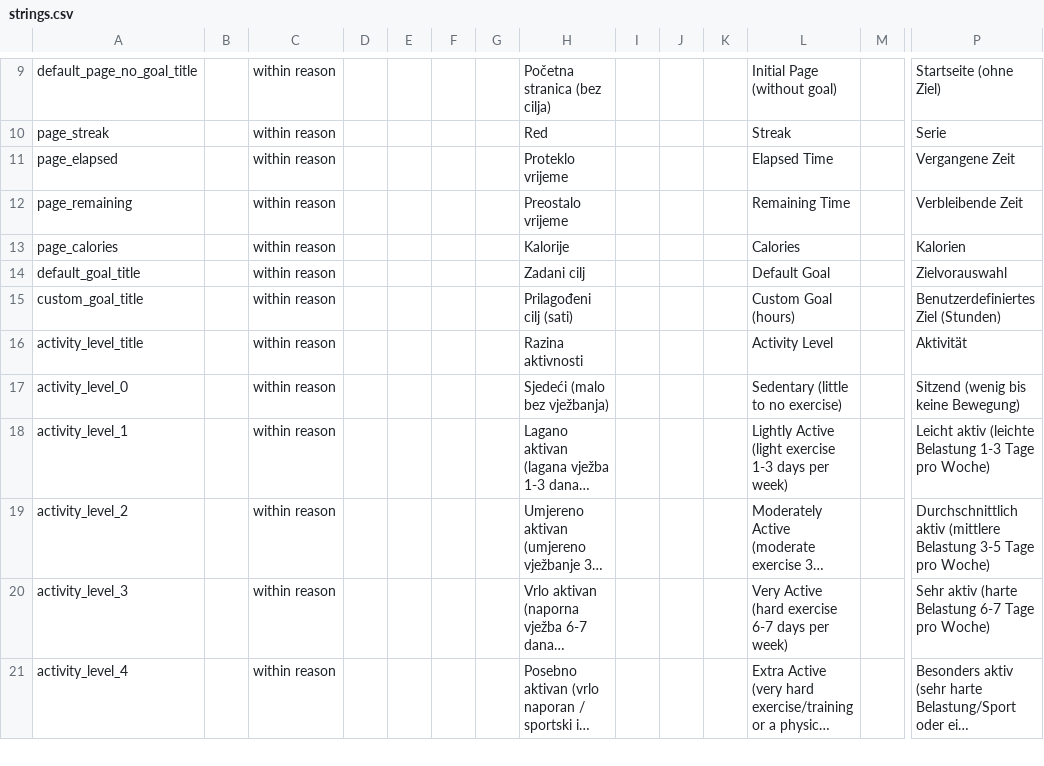
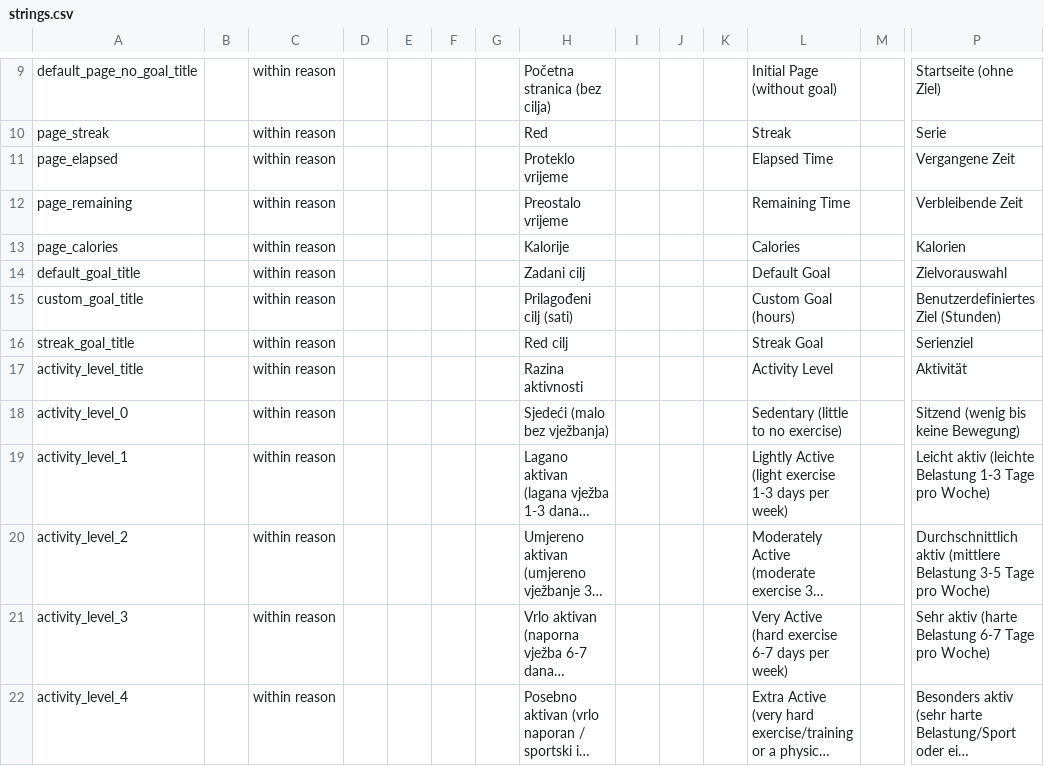
Before and after one commit to pyrob2142/FastingWidget, a CSV file: strings.csv, drawn as a sheet; only a part is shown, gaps mark what is left out; long unchanged cells end in …; rows hold the shown columns only; the diff names each change by its address in the sheet, - before the commit and + after, or states it on an @@ line.

Commit message:
Add streak goals to GlanceView and update visuals

```diff
--- a/strings.csv
+++ b/strings.csv
+row 16: streak_goal_title |  | within reason |  |  |  |  | Red cilj |  |  |  | Streak Goal |  | Serienziel
```
Also changed, not shown: 8 other files.
